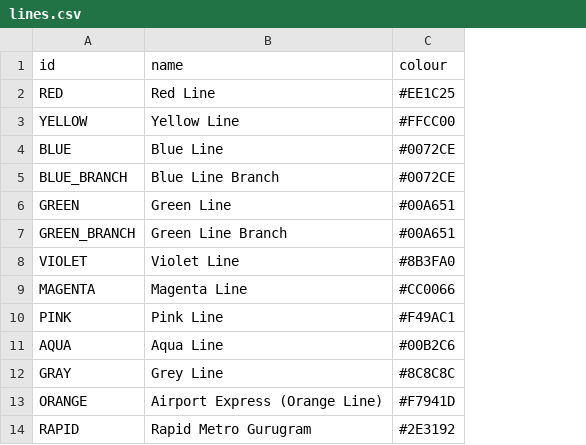
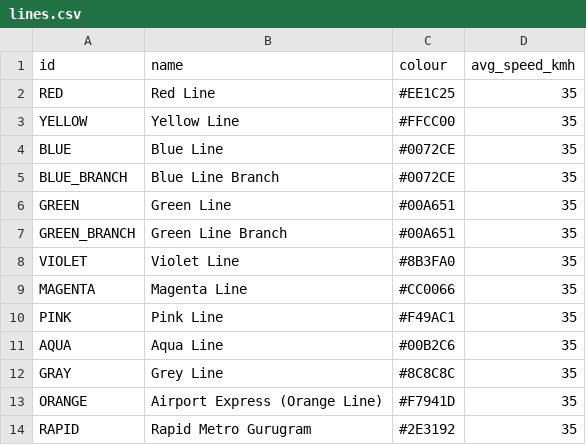
Before and after one commit to Ashoka-CS-3810-Design-Practices-in-CS/project-1-OutOfTokens, a CSV file: backend/data/lines.csv, drawn as a sheet; the diff names each change by its address in the sheet, - before the commit and + after, or states it on an @@ line.

```diff
--- a/backend/data/lines.csv
+++ b/backend/data/lines.csv
+column D (avg_speed_kmh), rows 2-14: all 35
```
Also changed, not shown: 30 other files.
